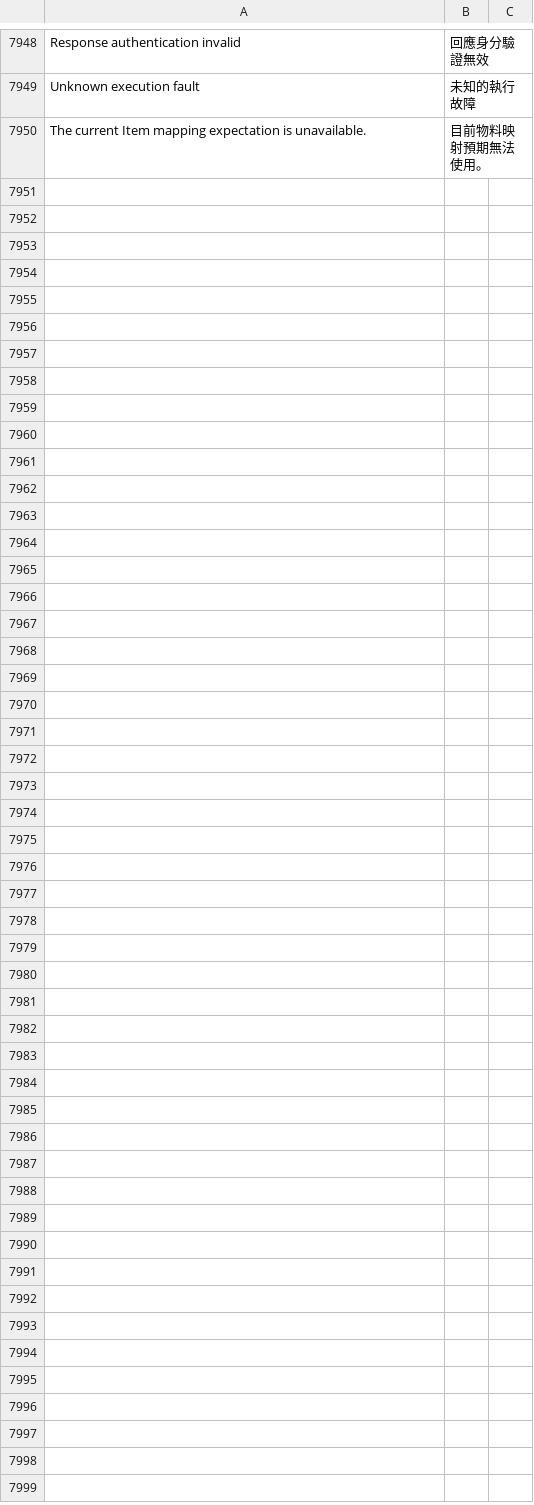
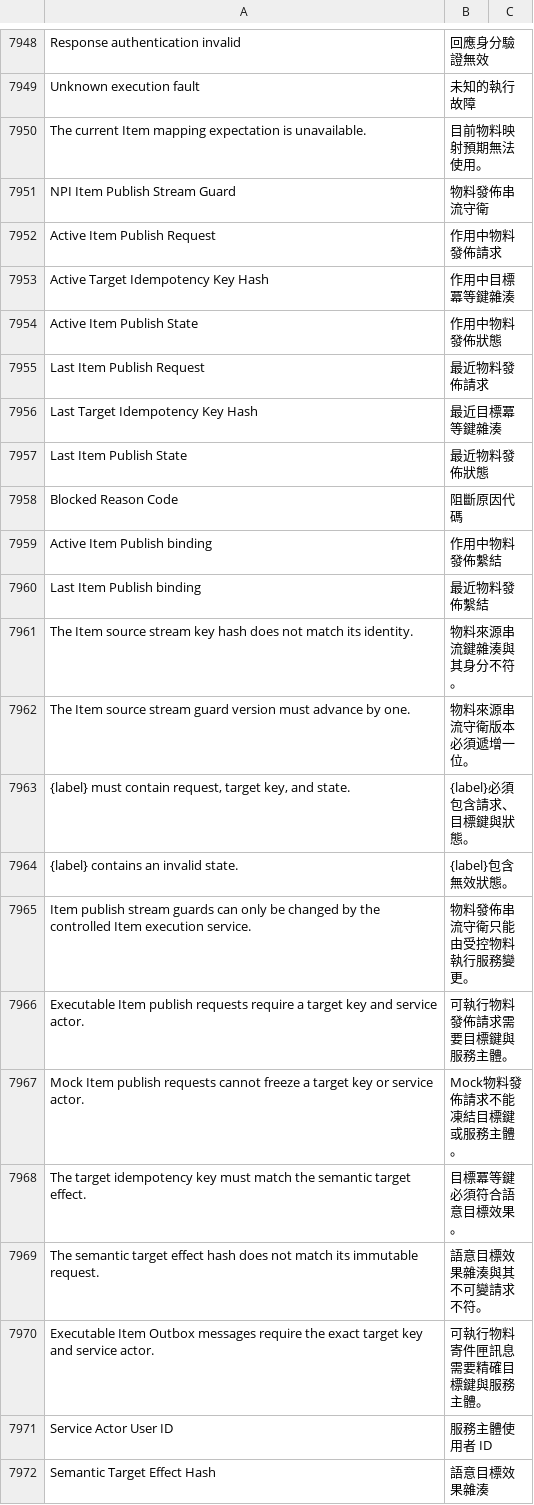
Before and after one commit to kaibowang-hash/jce_npi, a CSV file: apps/npi_core/npi_core/translations/zh-TW.csv, drawn as a sheet; only a part is shown, gaps mark what is left out.

Commit message:
fix(p8-03): serialize item source stream effects

```diff
--- a/apps/npi_core/npi_core/translations/zh-TW.csv
+++ b/apps/npi_core/npi_core/translations/zh-TW.csv
@@ -7950 +7950,23 @@ Unknown execution fault,未知的執行故障
 The current Item mapping expectation is unavailable.,目前物料映射預期無法使用。
+NPI Item Publish Stream Guard,物料發佈串流守衛
+Active Item Publish Request,作用中物料發佈請求
+Active Target Idempotency Key Hash,作用中目標冪等鍵雜湊
+Active Item Publish State,作用中物料發佈狀態
+Last Item Publish Request,最近物料發佈請求
+Last Target Idempotency Key Hash,最近目標冪等鍵雜湊
+Last Item Publish State,最近物料發佈狀態
+Blocked Reason Code,阻斷原因代碼
+Active Item Publish binding,作用中物料發佈繫結
+Last Item Publish binding,最近物料發佈繫結
+The Item source stream key hash does not match its identity.,物料來源串流鍵雜湊與其身分不符。
+The Item source stream guard version must advance by one.,物料來源串流守衛版本必須遞增一位。
+"{label} must contain request, target key, and state.","{label}必須包含請求、目標鍵與狀態。"
+{label} contains an invalid state.,{label}包含無效狀態。
+Item publish stream guards can only be changed by the controlled Item execution service.,物料發佈串流守衛只能由受控物料執行服務變更。
+Executable Item publish requests require a target key and service actor.,可執行物料發佈請求需要目標鍵與服務主體。
+Mock Item publish requests cannot freeze a target key or service actor.,Mock物料發佈請求不能凍結目標鍵或服務主體。
+The target idempotency key must match the semantic target effect.,目標冪等鍵必須符合語意目標效果。
+The semantic target effect hash does not match its immutable request.,語意目標效果雜湊與其不可變請求不符。
+Executable Item Outbox messages require the exact target key and service actor.,可執行物料寄件匣訊息需要精確目標鍵與服務主體。
+Service Actor User ID,服務主體使用者 ID
+Semantic Target Effect Hash,語意目標效果雜湊
```
Also changed, not shown: apps/npi_core/npi_core/translations/zh.csv, 15 other files.
